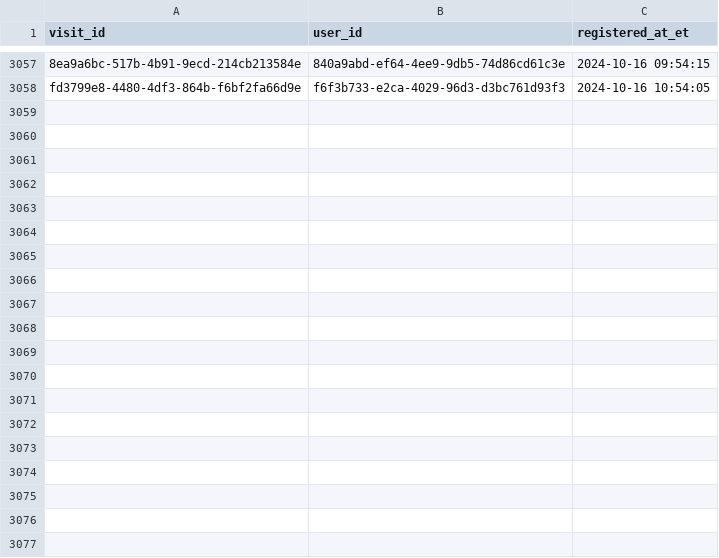
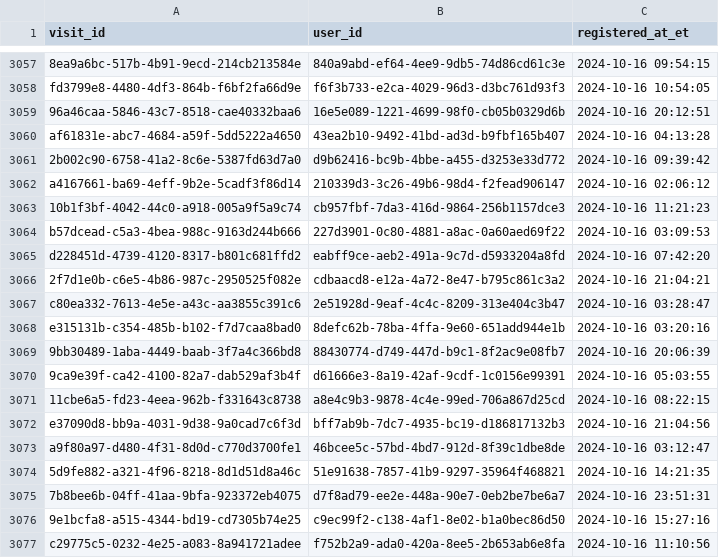
Before and after one commit to ae-wizard/ae-sample-project, a CSV file: models/registrations.csv, drawn as a sheet; only a part is shown, gaps mark what is left out; the diff covers the shown part only; the diff names each change by its address in the sheet, - before the commit and + after, or states it on an @@ line.

Commit message:
Append 3097 new records to registrations.csv

```diff
--- a/models/registrations.csv
+++ b/models/registrations.csv
+row 3059: 96a46caa-5846-43c7-8518-cae40332baa6 | 16e5e089-1221-4699-98f0-cb05b0329d6b | 2024-10-16 20:12:51
+row 3060: af61831e-abc7-4684-a59f-5dd5222a4650 | 43ea2b10-9492-41bd-ad3d-b9fbf165b407 | 2024-10-16 04:13:28
+row 3061: 2b002c90-6758-41a2-8c6e-5387fd63d7a0 | d9b62416-bc9b-4bbe-a455-d3253e33d772 | 2024-10-16 09:39:42
+row 3062: a4167661-ba69-4eff-9b2e-5cadf3f86d14 | 210339d3-3c26-49b6-98d4-f2fead906147 | 2024-10-16 02:06:12
+row 3063: 10b1f3bf-4042-44c0-a918-005a9f5a9c74 | cb957fbf-7da3-416d-9864-256b1157dce3 | 2024-10-16 11:21:23
+row 3064: b57dcead-c5a3-4bea-988c-9163d244b666 | 227d3901-0c80-4881-a8ac-0a60aed69f22 | 2024-10-16 03:09:53
+row 3065: d228451d-4739-4120-8317-b801c681ffd2 | eabff9ce-aeb2-491a-9c7d-d5933204a8fd | 2024-10-16 07:42:20
+row 3066: 2f7d1e0b-c6e5-4b86-987c-2950525f082e | cdbaacd8-e12a-4a72-8e47-b795c861c3a2 | 2024-10-16 21:04:21
+row 3067: c80ea332-7613-4e5e-a43c-aa3855c391c6 | 2e51928d-9eaf-4c4c-8209-313e404c3b47 | 2024-10-16 03:28:47
+row 3068: e315131b-c354-485b-b102-f7d7caa8bad0 | 8defc62b-78ba-4ffa-9e60-651add944e1b | 2024-10-16 03:20:16
+row 3069: 9bb30489-1aba-4449-baab-3f7a4c366bd8 | 88430774-d749-447d-b9c1-8f2ac9e08fb7 | 2024-10-16 20:06:39
+row 3070: 9ca9e39f-ca42-4100-82a7-dab529af3b4f | d61666e3-8a19-42af-9cdf-1c0156e99391 | 2024-10-16 05:03:55
+row 3071: 11cbe6a5-fd23-4eea-962b-f331643c8738 | a8e4c9b3-9878-4c4e-99ed-706a867d25cd | 2024-10-16 08:22:15
+row 3072: e37090d8-bb9a-4031-9d38-9a0cad7c6f3d | bff7ab9b-7dc7-4935-bc19-d186817132b3 | 2024-10-16 21:04:56
+row 3073: a9f80a97-d480-4f31-8d0d-c770d3700fe1 | 46bcee5c-57bd-4bd7-912d-8f39c1dbe8de | 2024-10-16 03:12:47
+row 3074: 5d9fe882-a321-4f96-8218-8d1d51d8a46c | 51e91638-7857-41b9-9297-35964f468821 | 2024-10-16 14:21:35
+row 3075: 7b8bee6b-04ff-41aa-9bfa-923372eb4075 | d7f8ad79-ee2e-448a-90e7-0eb2be7be6a7 | 2024-10-16 23:51:31
+row 3076: 9e1bcfa8-a515-4344-bd19-cd7305b74e25 | c9ec99f2-c138-4af1-8e02-b1a0bec86d50 | 2024-10-16 15:27:16
+row 3077: c29775c5-0232-4e25-a083-8a941721adee | f752b2a9-ada0-420a-8ee5-2b653ab6e8fa | 2024-10-16 11:10:56
```
Also changed, not shown: 21 added rows elsewhere in this file.
